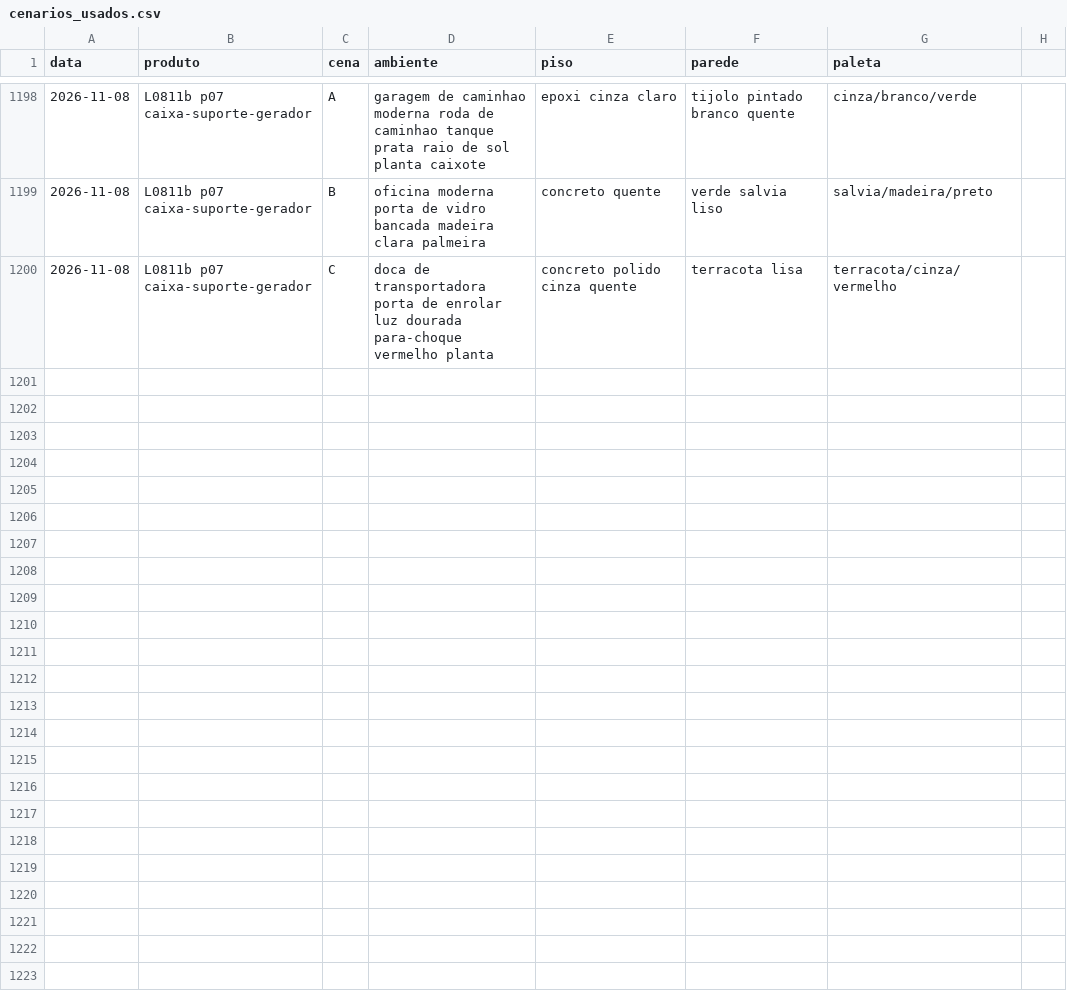
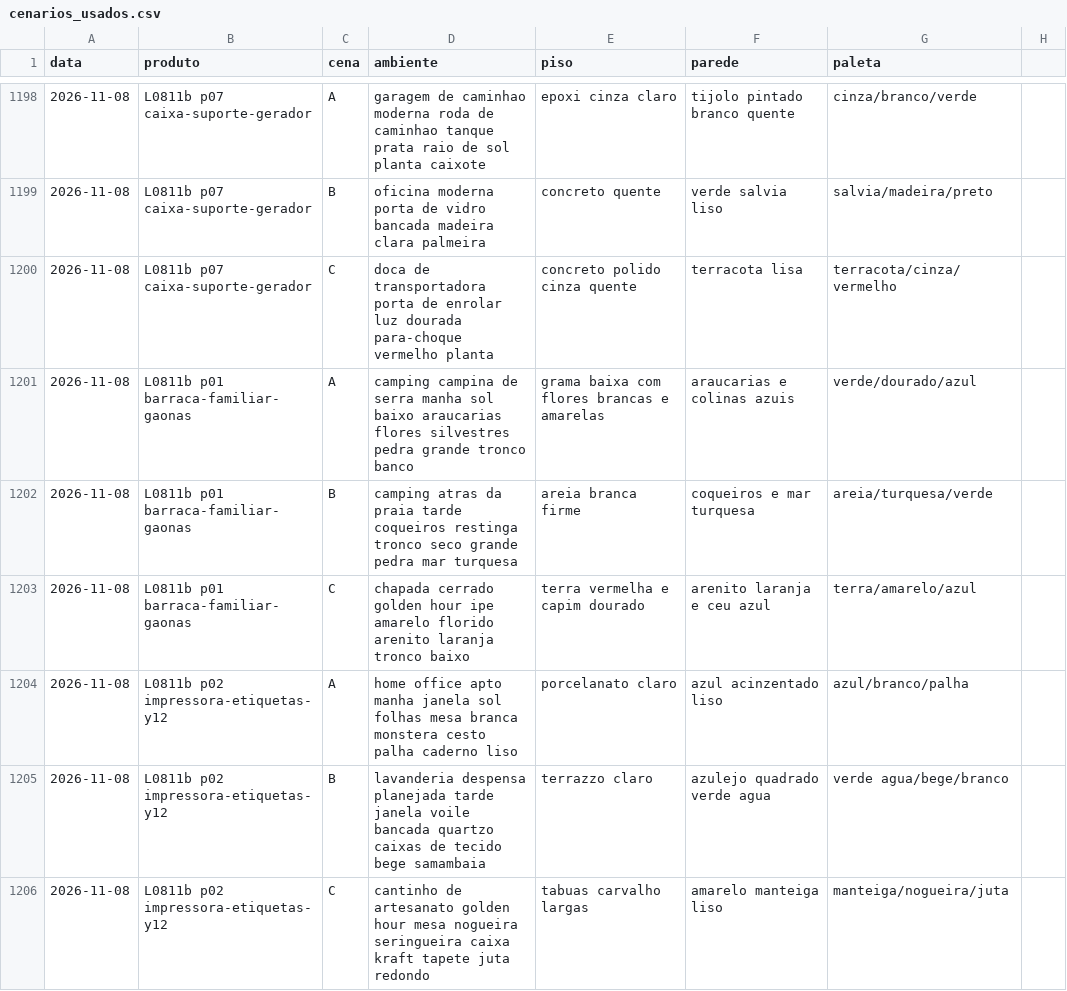
Before and after one commit to paolaspeed6/Fabrica-ugc, a CSV file: agentes/aprendizado/cenarios_usados.csv, drawn as a sheet; only a part is shown, gaps mark what is left out; the diff covers the shown part only.

```diff
--- a/agentes/aprendizado/cenarios_usados.csv
+++ b/agentes/aprendizado/cenarios_usados.csv
@@ -1200 +1200,7 @@ data,produto,cena,ambiente,piso,parede,paleta
 2026-11-08,L0811b p07 caixa-suporte-gerador,C,doca de transportadora porta de enrolar luz dourada para-choque vermelho planta,concreto polido cinza quente,terracota lisa,terracota/cinza/vermelho
+2026-11-08,L0811b p01 barraca-familiar-gaonas,A,camping campina de serra manha sol baixo araucarias flores silvestres pedra grande tronco banco,grama baixa com flores brancas e amarelas,araucarias e colinas azuis,verde/dourado/azul
+2026-11-08,L0811b p01 barraca-familiar-gaonas,B,camping atras da praia tarde coqueiros restinga tronco seco grande pedra mar turquesa,areia branca firme,coqueiros e mar turquesa,areia/turquesa/verde
+2026-11-08,L0811b p01 barraca-familiar-gaonas,C,chapada cerrado golden hour ipe amarelo florido arenito laranja tronco baixo,terra vermelha e capim dourado,arenito laranja e ceu azul,terra/amarelo/azul
+2026-11-08,L0811b p02 impressora-etiquetas-y12,A,home office apto manha janela sol folhas mesa branca monstera cesto palha caderno liso,porcelanato claro,azul acinzentado liso,azul/branco/palha
+2026-11-08,L0811b p02 impressora-etiquetas-y12,B,lavanderia despensa planejada tarde janela voile bancada quartzo caixas de tecido bege samambaia,terrazzo claro,azulejo quadrado verde agua,verde agua/bege/branco
+2026-11-08,L0811b p02 impressora-etiquetas-y12,C,cantinho de artesanato golden hour mesa nogueira seringueira caixa kraft tapete juta redondo,tabuas carvalho largas,amarelo manteiga liso,manteiga/nogueira/juta
```
Also changed, not shown: 6 added rows elsewhere in this file.
